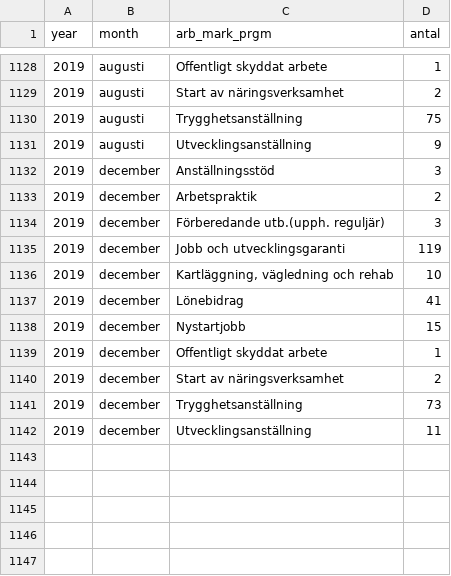
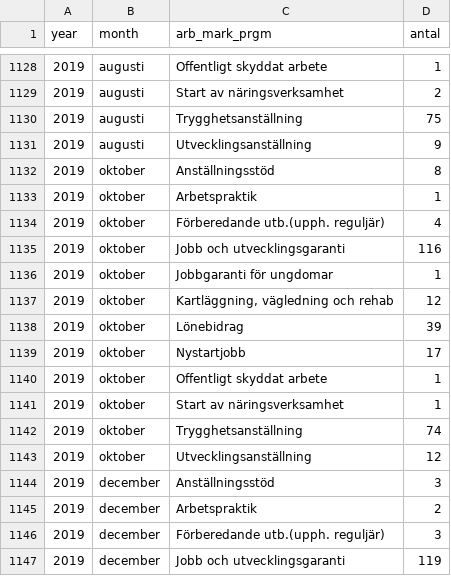
Before and after one commit to MansMeg/DIK_analys, a CSV file: Data/arb_prgm_a.csv, drawn as a sheet; only a part is shown, gaps mark what is left out; the shorter side is filled out with more unchanged rows.

```diff
--- a/Data/arb_prgm_a.csv
+++ b/Data/arb_prgm_a.csv
@@ -1131,2 +1131,14 @@
 2019,"augusti","Utvecklingsanställning",9
+2019,"oktober","Anställningsstöd",8
+2019,"oktober","Arbetspraktik",1
+2019,"oktober","Förberedande utb.(upph. reguljär)",4
+2019,"oktober","Jobb och utvecklingsgaranti",116
+2019,"oktober","Jobbgaranti för ungdomar",1
+2019,"oktober","Kartläggning, vägledning och rehab",12
+2019,"oktober","Lönebidrag",39
+2019,"oktober","Nystartjobb",17
+2019,"oktober","Offentligt skyddat arbete",1
+2019,"oktober","Start av näringsverksamhet",1
+2019,"oktober","Trygghetsanställning",74
+2019,"oktober","Utvecklingsanställning",12
 2019,"december","Anställningsstöd",3
```
Also changed, not shown: Data/arb_prgm_b.csv, Data/ers_by_age.csv, 5 other files.
